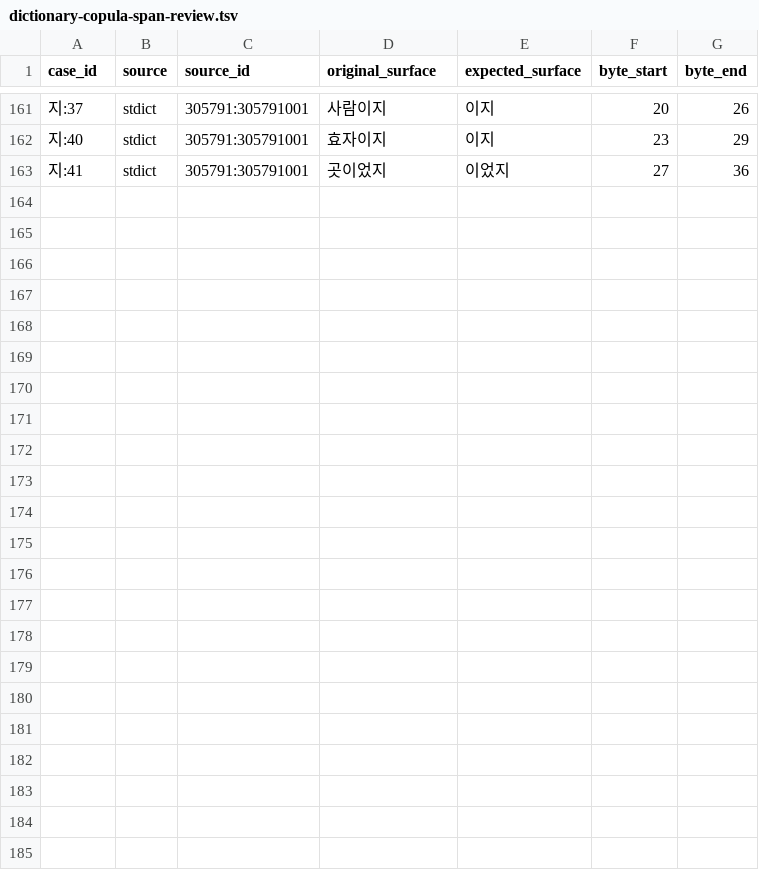
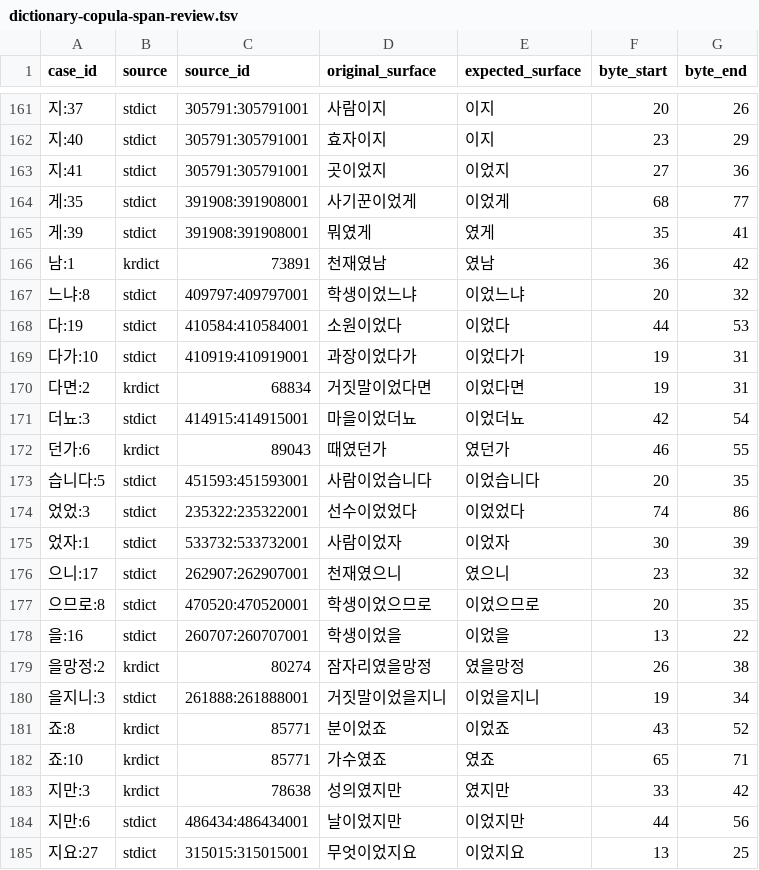
Before and after one commit to SeokminHong/kfind, a TSV file: tools/nikl-lexicon/dictionary-copula-span-review.tsv, drawn as a sheet; only a part is shown, gaps mark what is left out.

```diff
--- a/tools/nikl-lexicon/dictionary-copula-span-review.tsv
+++ b/tools/nikl-lexicon/dictionary-copula-span-review.tsv
@@ -163 +163,23 @@ case_id	source	source_id	original_surface	expected_surface	byte_start	byte_end
 지:41	stdict	305791:305791001	곳이었지	이었지	27	36
+게:35	stdict	391908:391908001	사기꾼이었게	이었게	68	77
+게:39	stdict	391908:391908001	뭐였게	였게	35	41
+남:1	krdict	73891	천재였남	였남	36	42
+느냐:8	stdict	409797:409797001	학생이었느냐	이었느냐	20	32
+다:19	stdict	410584:410584001	소원이었다	이었다	44	53
+다가:10	stdict	410919:410919001	과장이었다가	이었다가	19	31
+다면:2	krdict	68834	거짓말이었다면	이었다면	19	31
+더뇨:3	stdict	414915:414915001	마을이었더뇨	이었더뇨	42	54
+던가:6	krdict	89043	때였던가	였던가	46	55
+습니다:5	stdict	451593:451593001	사람이었습니다	이었습니다	20	35
+었었:3	stdict	235322:235322001	선수이었었다	이었었다	74	86
+었자:1	stdict	533732:533732001	사람이었자	이었자	30	39
+으니:17	stdict	262907:262907001	천재였으니	였으니	23	32
+으므로:8	stdict	470520:470520001	학생이었으므로	이었으므로	20	35
+을:16	stdict	260707:260707001	학생이었을	이었을	13	22
+을망정:2	krdict	80274	잠자리였을망정	였을망정	26	38
+을지니:3	stdict	261888:261888001	거짓말이었을지니	이었을지니	19	34
+죠:8	krdict	85771	분이었죠	이었죠	43	52
+죠:10	krdict	85771	가수였죠	였죠	65	71
+지만:3	krdict	78638	성의였지만	였지만	33	42
+지만:6	stdict	486434:486434001	날이었지만	이었지만	44	56
+지요:27	stdict	315015:315015001	무엇이었지요	이었지요	13	25
```
Also changed, not shown: 1 other file.
